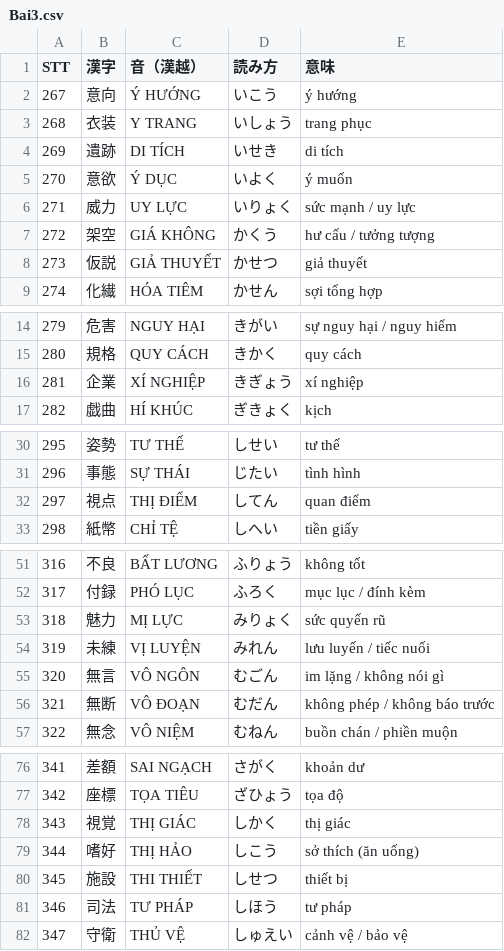
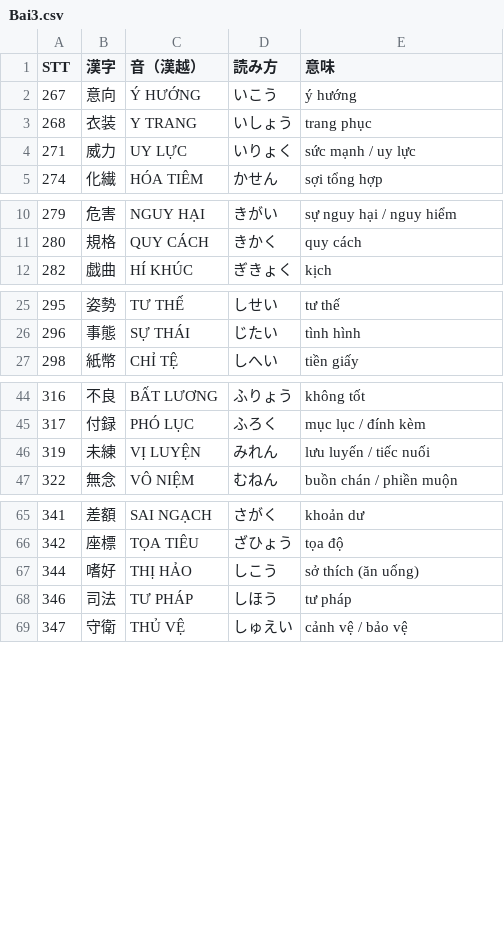
Before and after one commit to huyen2207/n1-vocab-quiz, a CSV file: data/Bai3.csv, drawn as a sheet; only a part is shown, gaps mark what is left out; the diff covers the shown part only; the diff names each change by its address in the sheet, - before the commit and + after, or states it on an @@ line.

Commit message:
Sync Bai1-4 with words deleted from the Google Drive source
The source spreadsheets for Bai1-4 were edited today (words removed).
Re-fetched and removed the same 72 STT entries locally: 24 from Bai1,
24 from Bai2, 14 from Bai3, 10 from Bai4. Regenerated manifest.json
(8414 -> 8342 words).

```diff
--- a/data/Bai3.csv
+++ b/data/Bai3.csv
-row 4: 269 | 遺跡 | DI TÍCH | いせき | di tích
-row 5: 270 | 意欲 | Ý DỤC | いよく | ý muốn
-row 7: 272 | 架空 | GIÁ KHÔNG | かくう | hư cấu / tưởng tượng
-row 8: 273 | 仮説 | GIẢ THUYẾT | かせつ | giả thuyết
-row 16: 281 | 企業 | XÍ NGHIỆP | きぎょう | xí nghiệp
-row 32: 297 | 視点 | THỊ ĐIỂM | してん | quan điểm
-row 53: 318 | 魅力 | MỊ LỰC | みりょく | sức quyến rũ
-row 55: 320 | 無言 | VÔ NGÔN | むごん | im lặng / không nói gì
-row 56: 321 | 無断 | VÔ ĐOẠN | むだん | không phép / không báo trước
-row 78: 343 | 視覚 | THỊ GIÁC | しかく | thị giác
-row 80: 345 | 施設 | THI THIẾT | しせつ | thiết bị
```
Also changed, not shown: 3 removed rows elsewhere in this file, data/Bai1.csv, data/Bai2.csv, 2 other files.
